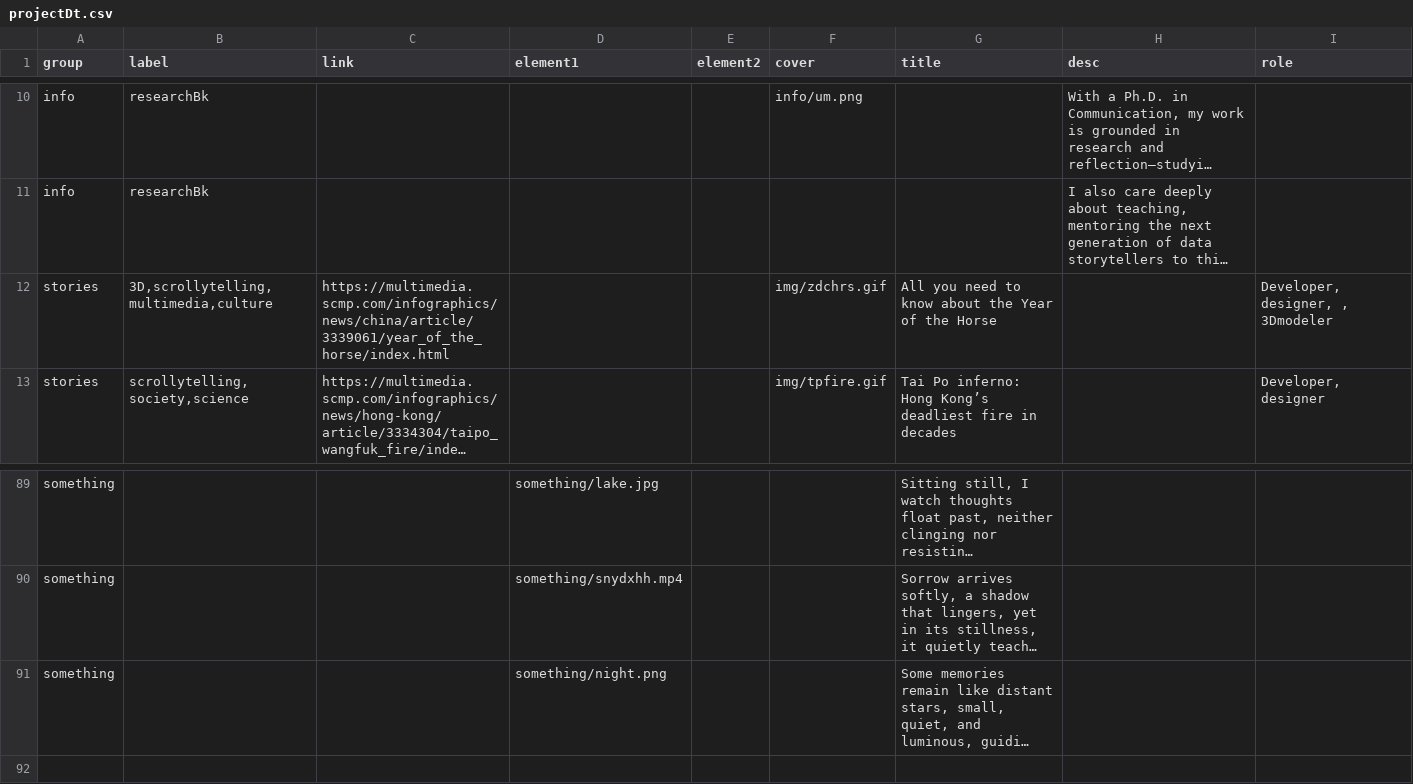
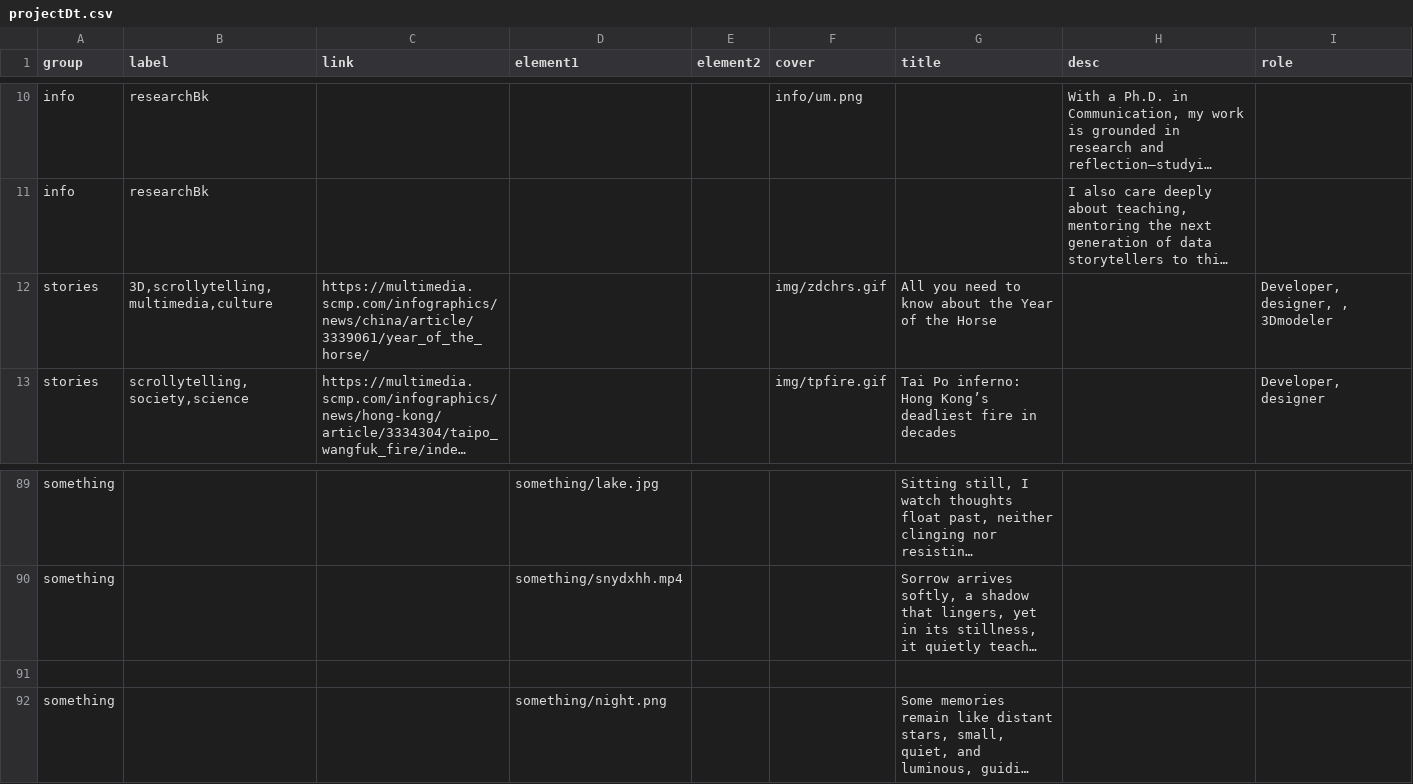
Before and after one commit to Catherine90010/catherine-ma-datastoryteller, a CSV file: projectDt.csv, drawn as a sheet; only a part is shown, gaps mark what is left out; long unchanged cells end in …; the diff names each change by its address in the sheet, - before the commit and + after, or states it on an @@ line.

Commit message:
Update projectDt.csv

```diff
--- a/projectDt.csv
+++ b/projectDt.csv
-C12 (link): https://multimedia.scmp.com/infographics/news/china/article/3339061/year_of_the_horse/index.html
+C12 (link): https://multimedia.scmp.com/infographics/news/china/article/3339061/year_of_the_horse/
+row 91: (empty)
```
